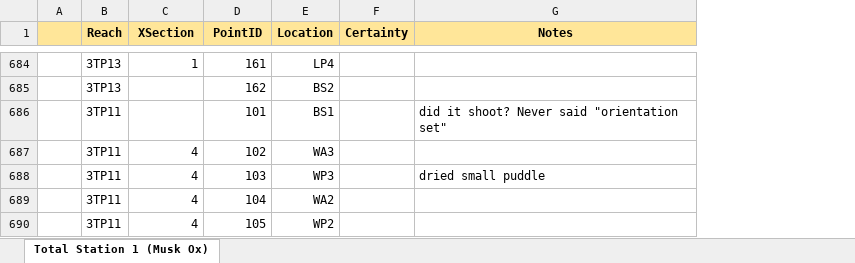
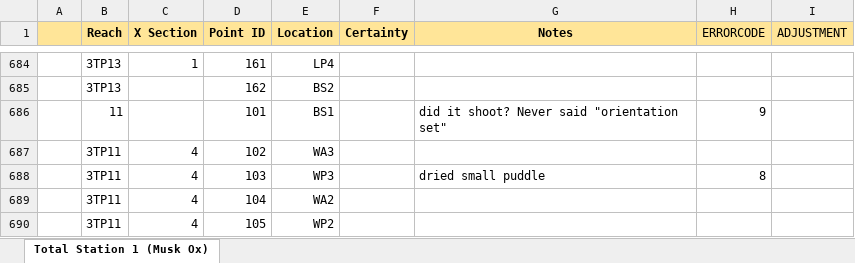
Before and after one commit to natecwright/igea22, an Excel workbook: raw_ts_data/fd/fd3_ts1.xlsx, sheet Total Station 1 (Musk Ox), drawn as a sheet; only a part is shown, gaps mark what is left out; values as stored, in another font and other column widths than the file's, no borders; the diff covers the shown part only; the diff names each change by its address in the sheet, - before the commit and + after, or states it on an @@ line.

```diff
--- a/raw_ts_data/fd/fd3_ts1.xlsx (sheet Total Station 1 (Musk Ox))
+++ b/raw_ts_data/fd/fd3_ts1.xlsx (sheet Total Station 1 (Musk Ox))
+column H (ERRORCODE), rows 686-688: 9 |  | 8
+column I (ADJUSTMENT), empty
-C1: XSection
+C1: X Section
-D1: PointID
+D1: Point ID
-B686 (Reach): 3TP11
+B686 (Reach): 11
```
Also changed, not shown: 8 edited cells and cell formats elsewhere in this sheet, raw_ts_data/fd/fd3_ts2.xlsx, 30 other files.
